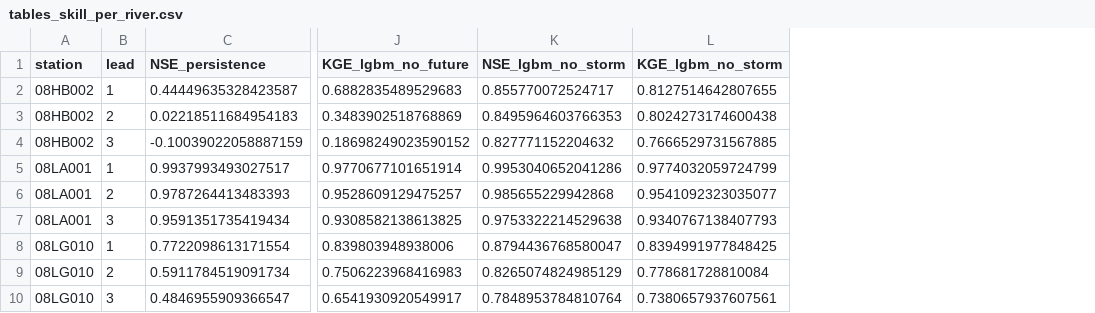
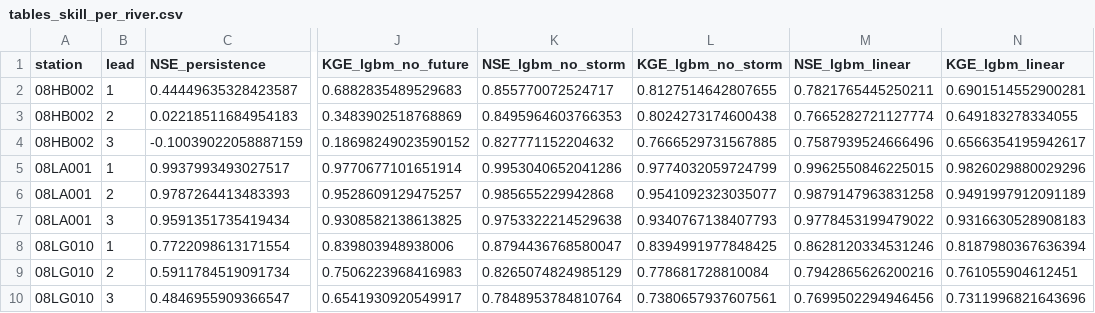
Before and after one commit to marwa-kiani17/sumas-flood-2021, a CSV file: reports/tables_skill_per_river.csv, drawn as a sheet; only a part is shown, gaps mark what is left out; the diff names each change by its address in the sheet, - before the commit and + after, or states it on an @@ line.

Commit message:
Test linear-leaf LightGBM for peak extrapolation; document result

```diff
--- a/reports/tables_skill_per_river.csv
+++ b/reports/tables_skill_per_river.csv
+column M (NSE_lgbm_linear), rows 2-10: 0.7821765445250211 | 0.7665282721127774 | 0.7587939524666496 | 0.9962550846225015 | 0.9879147963831258 | 0.9778453199479022 | 0.8628120334531246 | 0.7942865626200216 | 0.7699502294946456
+column N (KGE_lgbm_linear), rows 2-10: 0.6901514552900281 | 0.649183278334055 | 0.6566354195942617 | 0.9826029880029296 | 0.9491997912091189 | 0.9316630528908183 | 0.8187980367636394 | 0.761055904612451 | 0.7311996821643696
```
Also changed, not shown: reports/tables_warning.csv, 12 other files.
